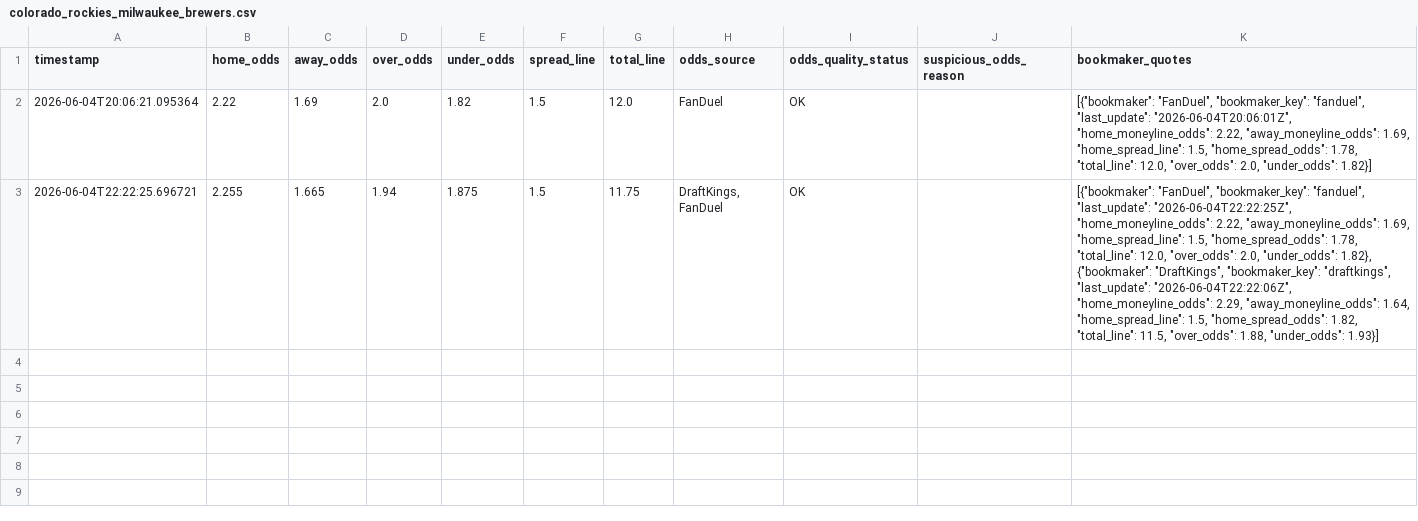
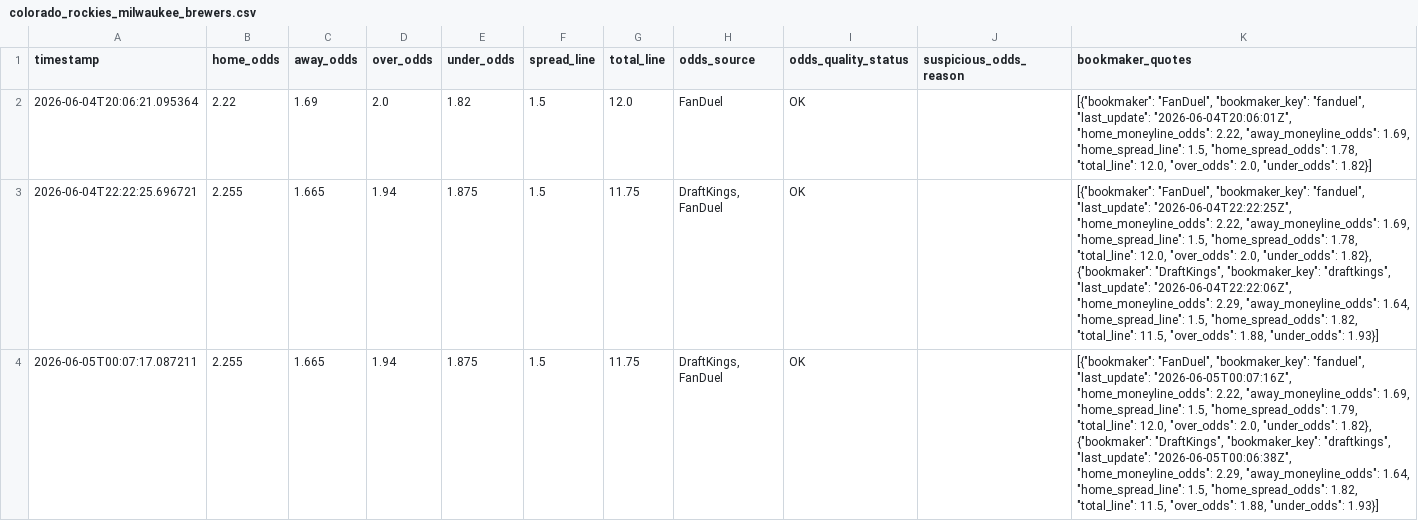
Before and after one commit to wujoshnjr/mlb-prediction-app, a CSV file: data/odds_snapshots/colorado_rockies_milwaukee_brewers.csv, drawn as a sheet; the diff names each change by its address in the sheet, - before the commit and + after, or states it on an @@ line.

```diff
--- a/data/odds_snapshots/colorado_rockies_milwaukee_brewers.csv
+++ b/data/odds_snapshots/colorado_rockies_milwaukee_brewers.csv
+row 4: 2026-06-05T00:07:17.087211 | 2.255 | 1.665 | 1.94 | 1.875 | 1.5 | 11.75 | DraftKings, FanDuel | OK |  | [{"bookmaker": "FanDuel", "bookmaker_key": "fanduel", "last_update": "2026-06-05T00:07:16Z", "home_moneyline_odds": 2.22, "away_moneyline_odds": 1.69, "home_spread_line": 1.5, "home_spread_odds": 1.79, "total_line": 12.0, "over_odds": 2.0, "under_odds": 1.82}, {"bookmaker": "DraftKings", "bookmaker_key": "draftkings", "last_update": "2026-06-05T00:06:38Z", "home_moneyline_odds": 2.29, "away_moneyline_odds": 1.64, "home_spread_line": 1.5, "home_spread_odds": 1.82, "total_line": 11.5, "over_odds": 1.88, "under_odds": 1.93}]
```
Also changed, not shown: data/odds_snapshots/detroit_tigers_seattle_mariners.csv, data/odds_snapshots/st._louis_cardinals_cincinnati_reds.csv, 35 other files.
